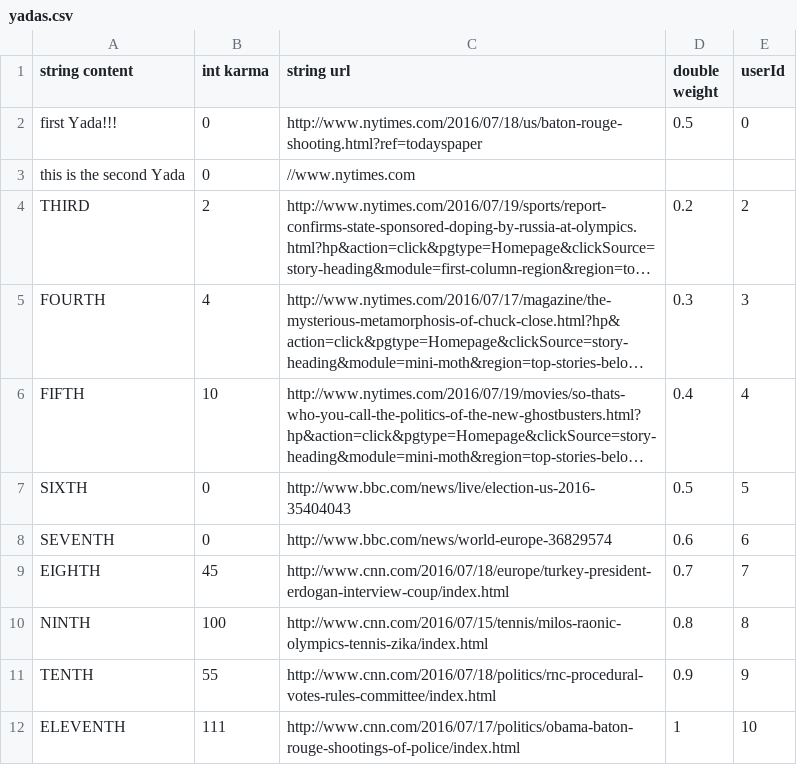
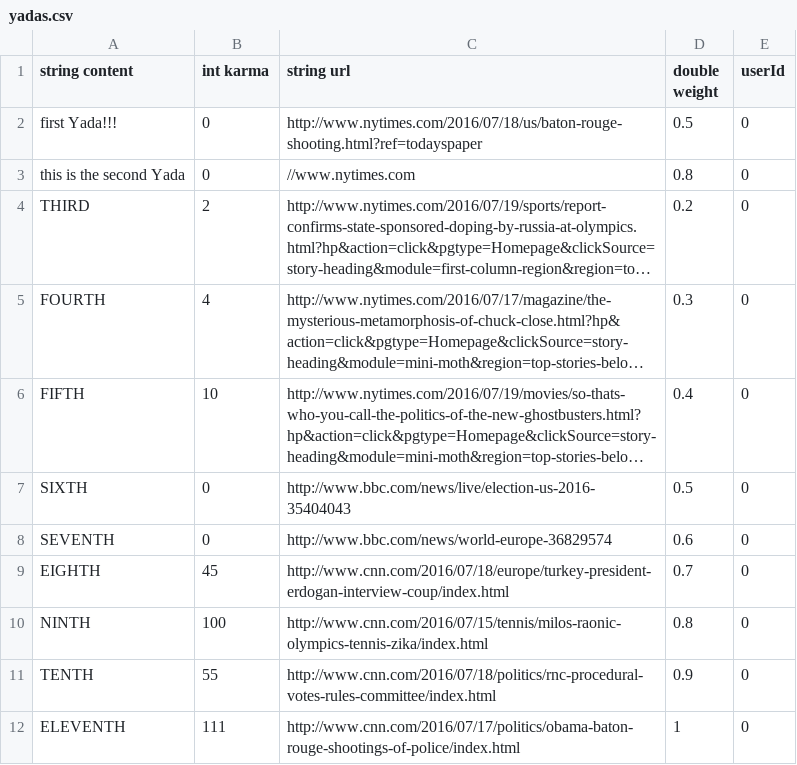
Before and after one commit to The-Yada/TheYada, a CSV file: yadas.csv, drawn as a sheet; long unchanged cells end in …; the diff names each change by its address in the sheet, - before the commit and + after, or states it on an @@ line.

Commit message:
completed parsing users and yadas csv files and confirmed insertion into the database

```diff
--- a/yadas.csv
+++ b/yadas.csv
-D3 (double weight): (empty)
+D3 (double weight): 0.8
-E3 (userId): (empty)
+E3 (userId): 0
-E4 (userId): 2
+E4 (userId): 0
-E5 (userId): 3
+E5 (userId): 0
-E6 (userId): 4
+E6 (userId): 0
-E7 (userId): 5
+E7 (userId): 0
-E8 (userId): 6
+E8 (userId): 0
-E9 (userId): 7
+E9 (userId): 0
-E10 (userId): 8
+E10 (userId): 0
-E11 (userId): 9
+E11 (userId): 0
-E12 (userId): 10
+E12 (userId): 0
```
Also changed, not shown: 1 other file.
